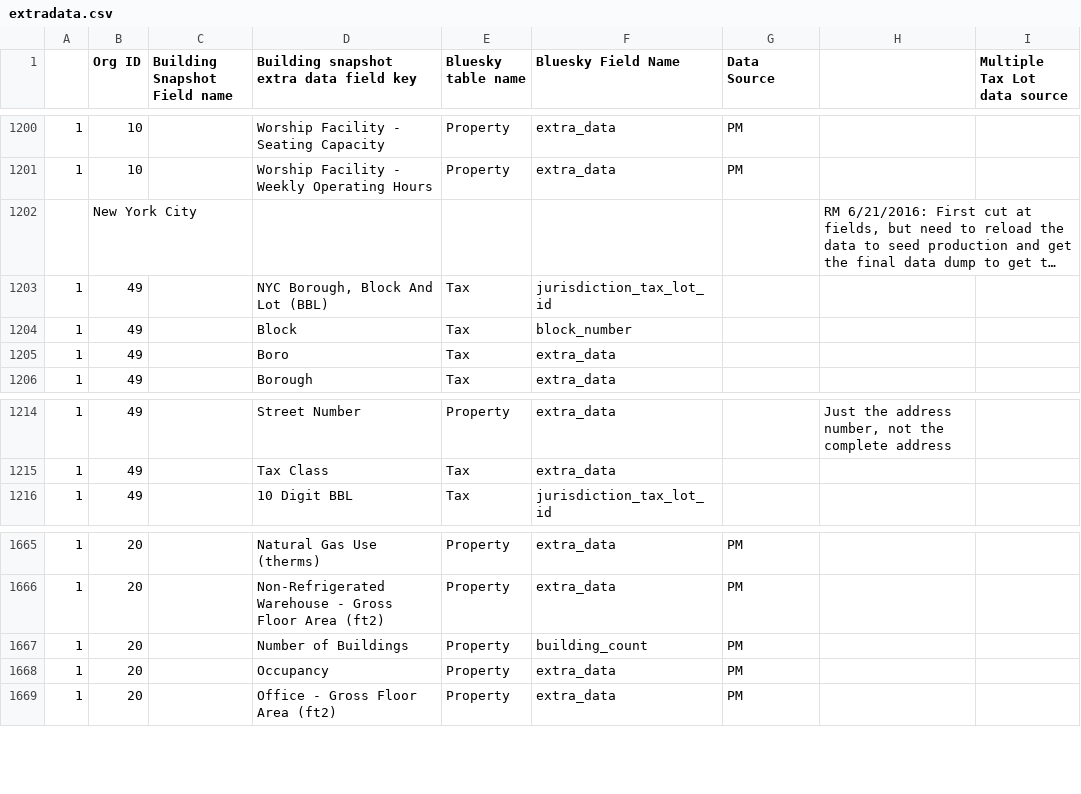
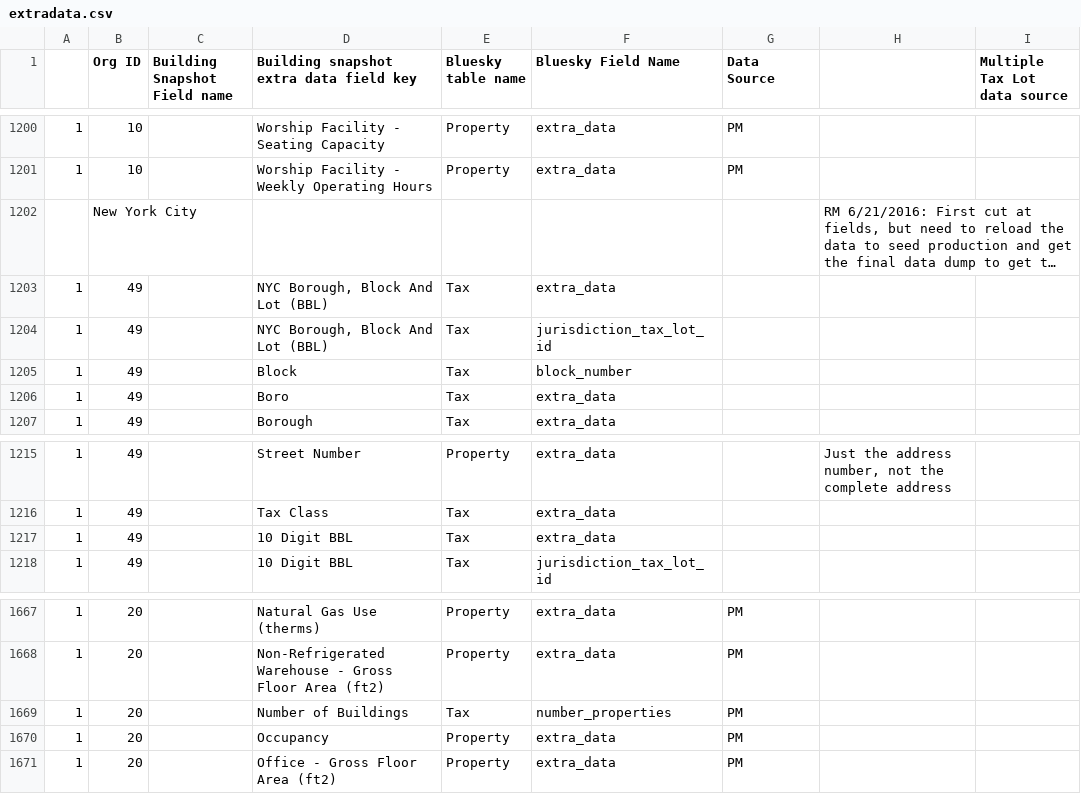
Before and after one commit to SEED-platform/seed, a CSV file: seed/management/commands/extradata.csv, drawn as a sheet; only a part is shown, gaps mark what is left out; long unchanged cells end in …; addresses are those after the commit; the diff names each change by its address in the sheet, - before the commit and + after, or states it on an @@ line.

```diff
--- a/seed/management/commands/extradata.csv
+++ b/seed/management/commands/extradata.csv
+row 1203: 1 | 49 |  | NYC Borough, Block And Lot (BBL) | Tax | extra_data
+row 1217: 1 | 49 |  | 10 Digit BBL | Tax | extra_data
-E1669 (Bluesky table name): Property
+E1669 (Bluesky table name): Tax
-F1669 (Bluesky Field Name): building_count
+F1669 (Bluesky Field Name): number_properties
```
Also changed, not shown: 3 other files.
